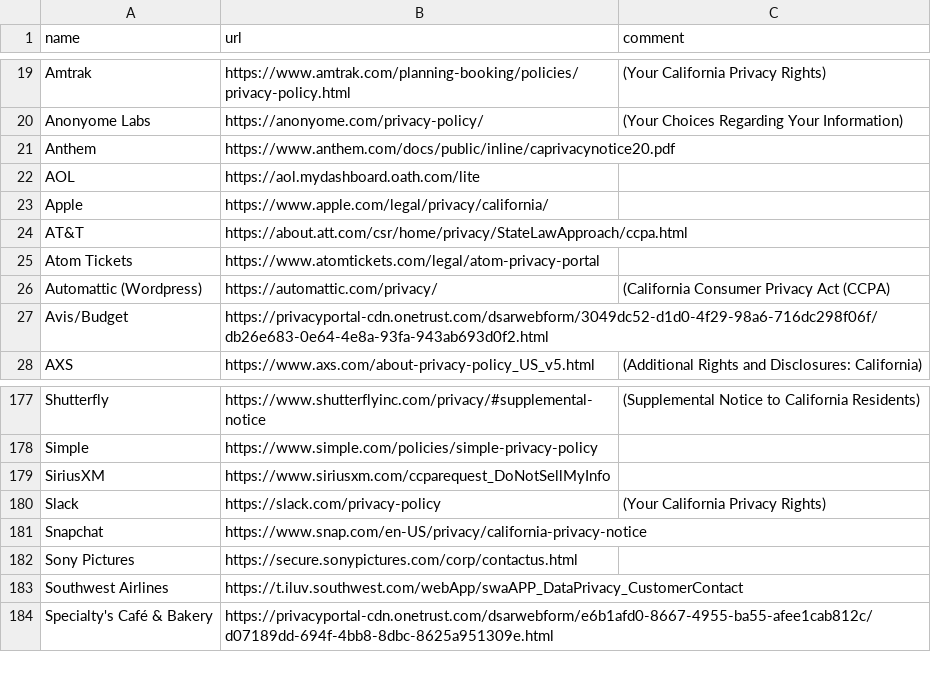
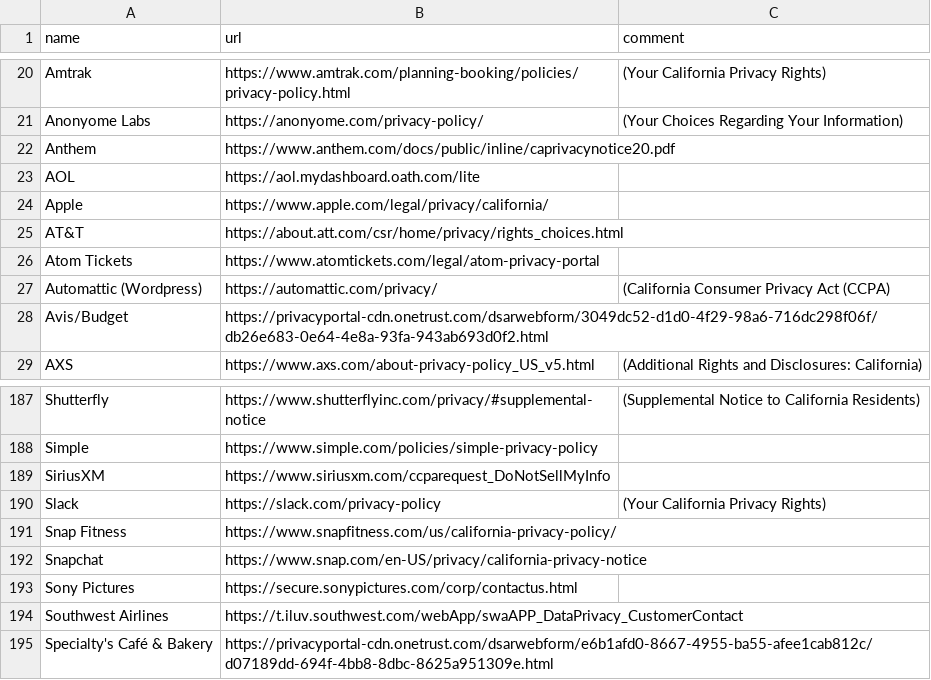
Before and after one commit to stsujisaka/caprivacy, a CSV file: _data/companies.csv, drawn as a sheet; only a part is shown, gaps mark what is left out; the diff covers the shown part only.

Commit message:
More sites listed
Added: Lime, NBCUniversal, Nielsen Marketing, Crunch Fitness, Snap Fitness, Plex, SpotX, CBS, Digitrust, NAI, Oracle, Adobe

Updated: Lyft, NHL, AT&T

```diff
--- a/_data/companies.csv
+++ b/_data/companies.csv
@@ -23,3 +24,3 @@ name,url,comment
 "Apple","https://www.apple.com/legal/privacy/california/",""
-"AT&T","https://about.att.com/csr/home/privacy/StateLawApproach/ccpa.html",""
+"AT&T","https://about.att.com/csr/home/privacy/rights_choices.html",""
 "Atom Tickets","https://www.atomtickets.com/legal/atom-privacy-portal",""
@@ -180,2 +190,3 @@ name,url,comment
 "Slack","https://slack.com/privacy-policy","(Your California Privacy Rights)"
+"Snap Fitness","https://www.snapfitness.com/us/california-privacy-policy/",""
 "Snapchat","https://www.snap.com/en-US/privacy/california-privacy-notice",""
```
Also changed, not shown: 11 added rows and 4 edited cells elsewhere in this file.
